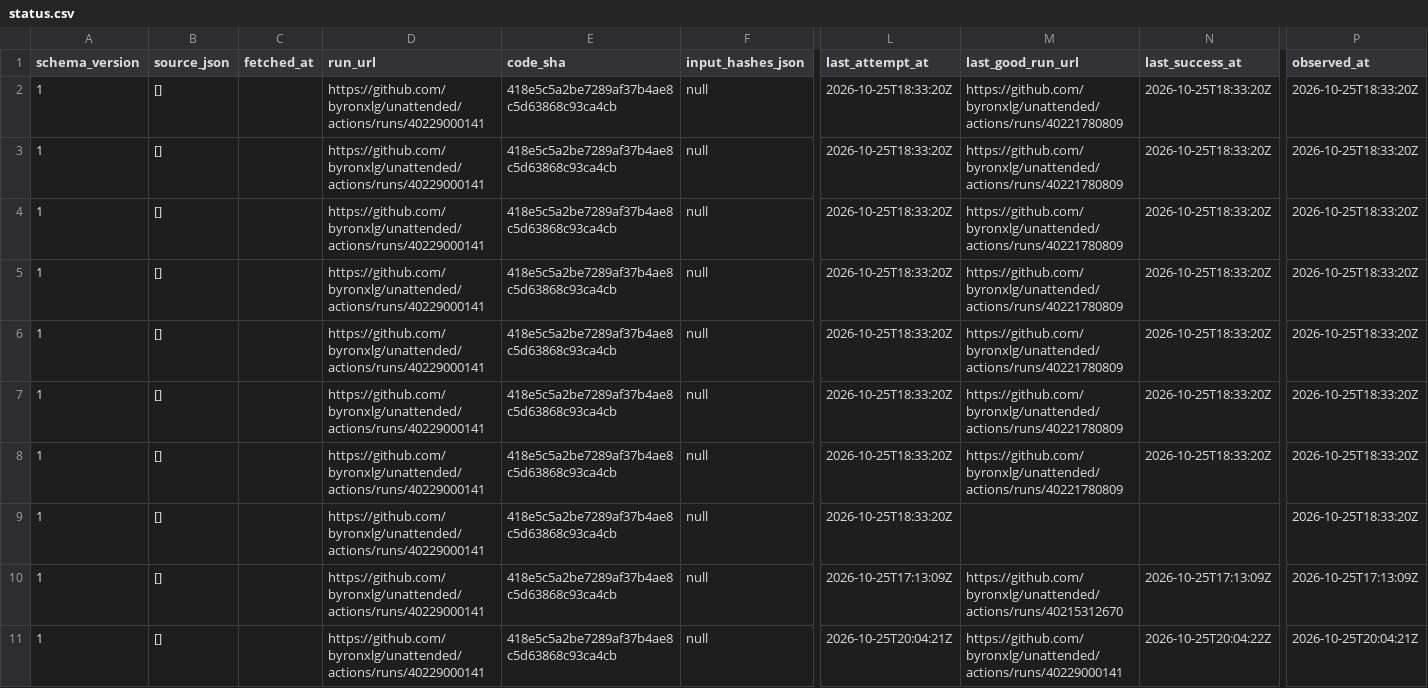
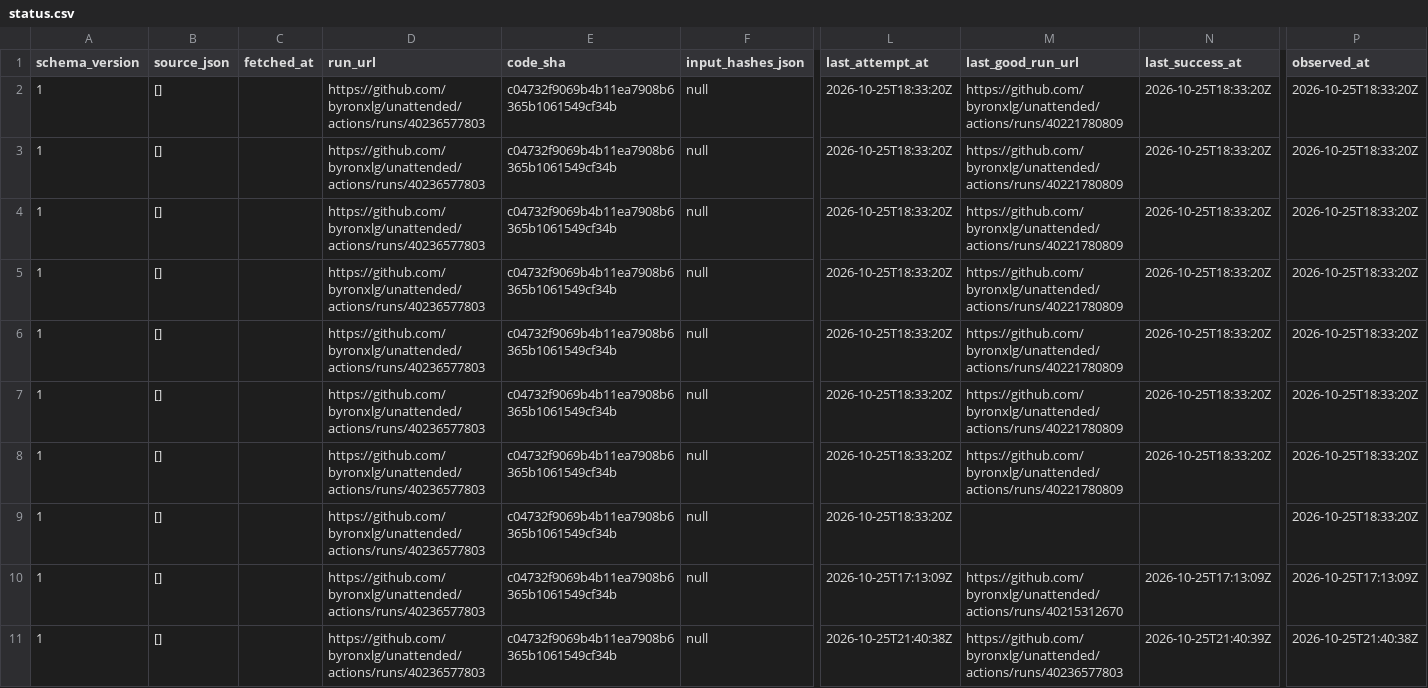
Before and after one commit to byronxlg/unattended, a CSV file: product/nz_election/data/status.csv, drawn as a sheet; only a part is shown, gaps mark what is left out; the diff names each change by its address in the sheet, - before the commit and + after, or states it on an @@ line.

```diff
--- a/product/nz_election/data/status.csv
+++ b/product/nz_election/data/status.csv
-D2:D11 (run_url): https://github.com/byronxlg/unattended/actions/runs/40229000141
+D2:D11 (run_url): https://github.com/byronxlg/unattended/actions/runs/40236577803
-E2:E11 (code_sha): 418e5c5a2be7289af37b4ae8c5d63868c93ca4cb
+E2:E11 (code_sha): c04732f9069b4b11ea7908b6365b1061549cf34b
-L11 (last_attempt_at): 2026-10-25T20:04:21Z
+L11 (last_attempt_at): 2026-10-25T21:40:38Z
-M11 (last_good_run_url): https://github.com/byronxlg/unattended/actions/runs/40229000141
+M11 (last_good_run_url): https://github.com/byronxlg/unattended/actions/runs/40236577803
-N11 (last_success_at): 2026-10-25T20:04:22Z
+N11 (last_success_at): 2026-10-25T21:40:39Z
-P11 (observed_at): 2026-10-25T20:04:21Z
+P11 (observed_at): 2026-10-25T21:40:38Z
```
Also changed, not shown: product/nz_election/data/averages.csv, product/nz_election/data/polls.csv, 7 other files.
